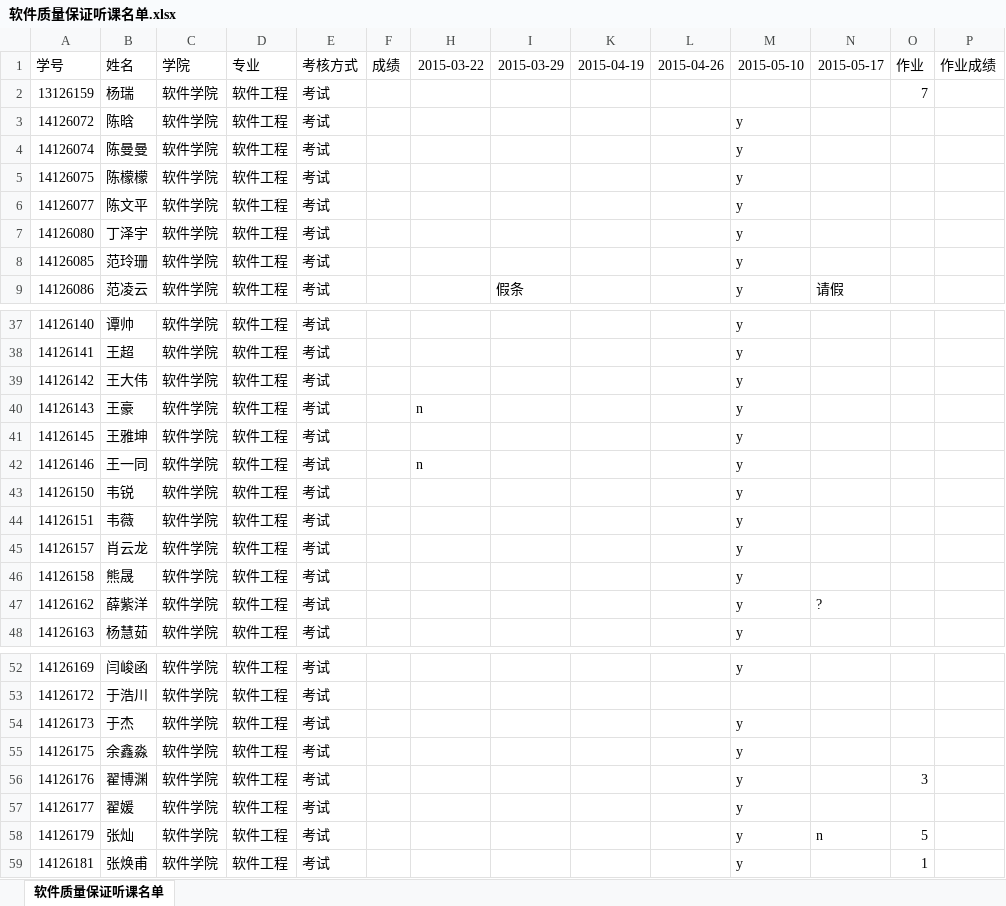
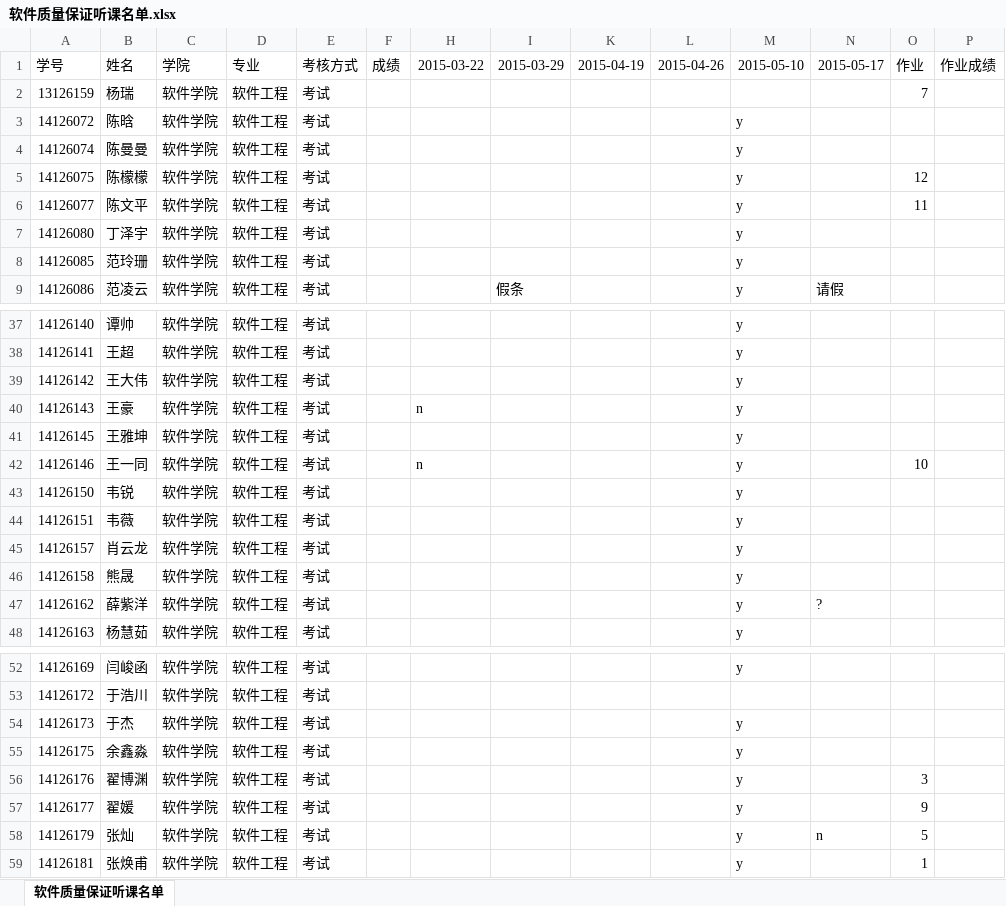
Before and after one commit to BJTU-SQE/SQE, an Excel workbook: 软件质量保证听课名单.xlsx, sheet 软件质量保证听课名单, drawn as a sheet; only a part is shown, gaps mark what is left out; values as stored, in another font and other column widths than the file's, no borders; the diff names each change by its address in the sheet, - before the commit and + after, or states it on an @@ line.

```diff
--- a/软件质量保证听课名单.xlsx (sheet 软件质量保证听课名单)
+++ b/软件质量保证听课名单.xlsx (sheet 软件质量保证听课名单)
-O5 (作业): (empty)
+O5 (作业): 12
-O6 (作业): (empty)
+O6 (作业): 11
-O42 (作业): (empty)
+O42 (作业): 10
-O57 (作业): (empty)
+O57 (作业): 9
```
Also changed, not shown: 4 other files.
